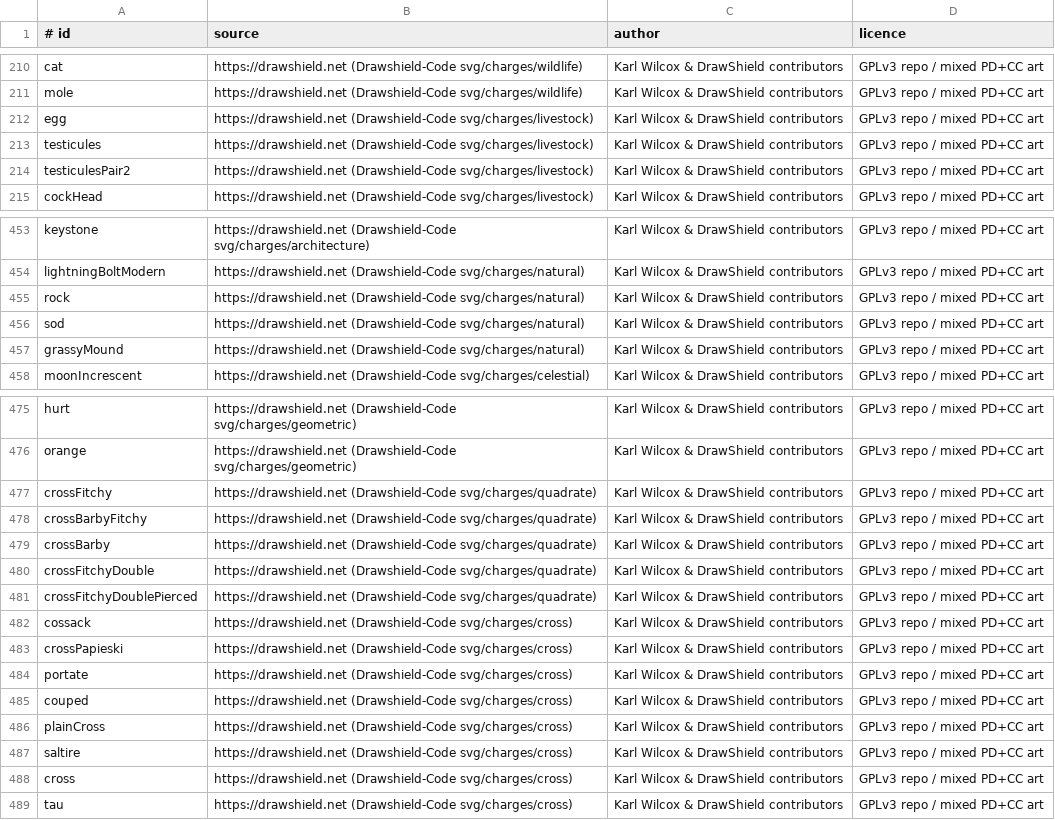
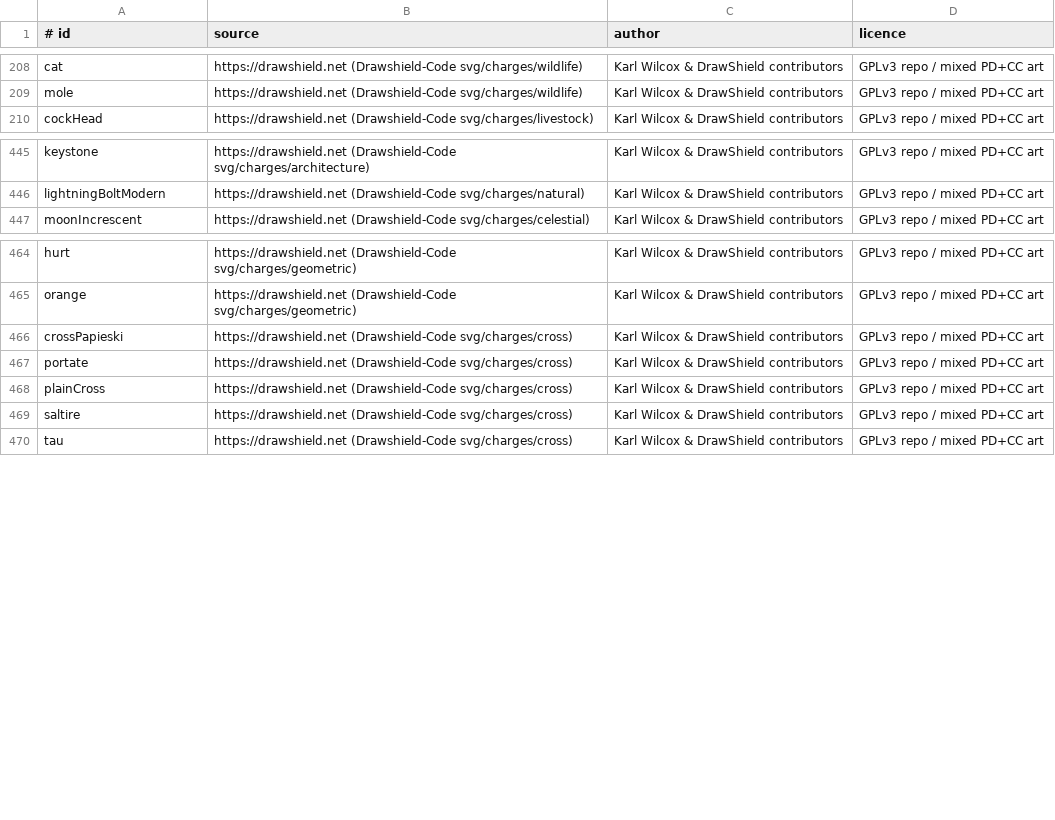
Before and after one commit to Senior-Execute-Vibe-Development-Chief/Simman-, a TSV file: assets/charges-src/SOURCES.tsv, drawn as a sheet; only a part is shown, gaps mark what is left out; the diff covers the shown part only; the diff names each change by its address in the sheet, - before the commit and + after, or states it on an @@ line.

```diff
--- a/assets/charges-src/SOURCES.tsv
+++ b/assets/charges-src/SOURCES.tsv
-row 212: egg | https://drawshield.net (Drawshield-Code svg/charges/livestock) | Karl Wilcox & DrawShield contributors | GPLv3 repo / mixed PD+CC art
-row 213: testicules | https://drawshield.net (Drawshield-Code svg/charges/livestock) | Karl Wilcox & DrawShield contributors | GPLv3 repo / mixed PD+CC art
-row 214: testiculesPair2 | https://drawshield.net (Drawshield-Code svg/charges/livestock) | Karl Wilcox & DrawShield contributors | GPLv3 repo / mixed PD+CC art
-row 455: rock | https://drawshield.net (Drawshield-Code svg/charges/natural) | Karl Wilcox & DrawShield contributors | GPLv3 repo / mixed PD+CC art
-row 456: sod | https://drawshield.net (Drawshield-Code svg/charges/natural) | Karl Wilcox & DrawShield contributors | GPLv3 repo / mixed PD+CC art
-row 457: grassyMound | https://drawshield.net (Drawshield-Code svg/charges/natural) | Karl Wilcox & DrawShield contributors | GPLv3 repo / mixed PD+CC art
-row 477: crossFitchy | https://drawshield.net (Drawshield-Code svg/charges/quadrate) | Karl Wilcox & DrawShield contributors | GPLv3 repo / mixed PD+CC art
-row 478: crossBarbyFitchy | https://drawshield.net (Drawshield-Code svg/charges/quadrate) | Karl Wilcox & DrawShield contributors | GPLv3 repo / mixed PD+CC art
-row 479: crossBarby | https://drawshield.net (Drawshield-Code svg/charges/quadrate) | Karl Wilcox & DrawShield contributors | GPLv3 repo / mixed PD+CC art
-row 480: crossFitchyDouble | https://drawshield.net (Drawshield-Code svg/charges/quadrate) | Karl Wilcox & DrawShield contributors | GPLv3 repo / mixed PD+CC art
-row 481: crossFitchyDoublePierced | https://drawshield.net (Drawshield-Code svg/charges/quadrate) | Karl Wilcox & DrawShield contributors | GPLv3 repo / mixed PD+CC art
-row 482: cossack | https://drawshield.net (Drawshield-Code svg/charges/cross) | Karl Wilcox & DrawShield contributors | GPLv3 repo / mixed PD+CC art
-row 485: couped | https://drawshield.net (Drawshield-Code svg/charges/cross) | Karl Wilcox & DrawShield contributors | GPLv3 repo / mixed PD+CC art
-row 488: cross | https://drawshield.net (Drawshield-Code svg/charges/cross) | Karl Wilcox & DrawShield contributors | GPLv3 repo / mixed PD+CC art
```
Also changed, not shown: 6 removed rows elsewhere in this file, 4 other files.
